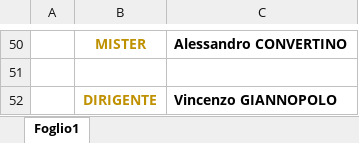
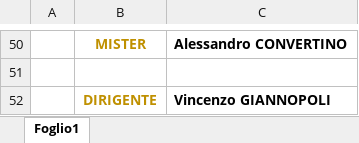
Before and after one commit to alesco1973/ASA_SGS, an Excel workbook: Convocazioni/U16P/3_FUTBOL_TALENTI.xlsx, sheet Foglio1, drawn as a sheet; only a part is shown, gaps mark what is left out; values as stored, in another font and other column widths than the file's, no borders; charts and pictures not drawn; the diff covers the shown part only; the diff names each change by its address in the sheet, - before the commit and + after, or states it on an @@ line.

```diff
--- a/Convocazioni/U16P/3_FUTBOL_TALENTI.xlsx (sheet Foglio1)
+++ b/Convocazioni/U16P/3_FUTBOL_TALENTI.xlsx (sheet Foglio1)
-C52: Vincenzo GIANNOPOLO
+C52: Vincenzo GIANNOPOLI
```
Also changed, not shown: 22 edited cells elsewhere in this sheet, Convocazioni/U16P/2_VICOVARO.xlsx, 5 other files.
